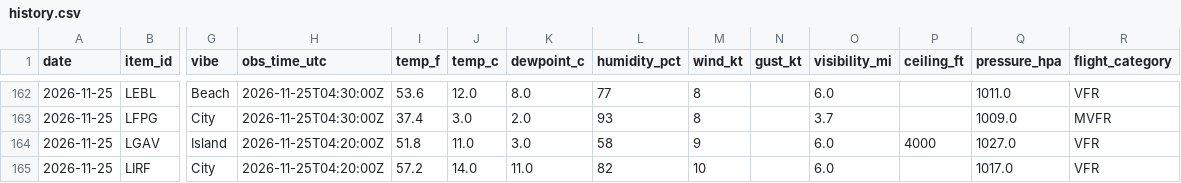
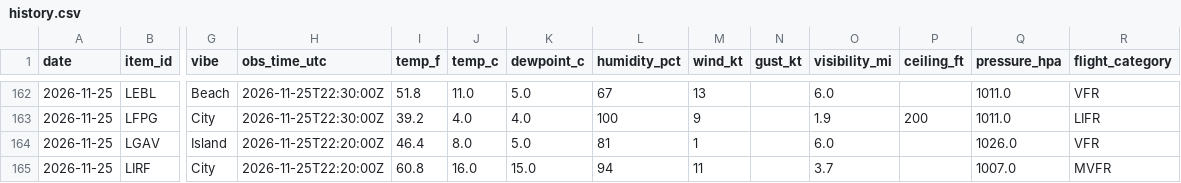
Before and after one commit to allisonbelll/-data-tracker, a CSV file: data/history.csv, drawn as a sheet; only a part is shown, gaps mark what is left out; the diff covers the shown part only; the diff names each change by its address in the sheet, - before the commit and + after, or states it on an @@ line.

```diff
--- a/data/history.csv
+++ b/data/history.csv
-H162:H163 (obs_time_utc): 2026-11-25T04:30:00Z
+H162:H163 (obs_time_utc): 2026-11-25T22:30:00Z
-I162 (temp_f): 53.6
+I162 (temp_f): 51.8
-J162 (temp_c): 12.0
+J162 (temp_c): 11.0
-K162 (dewpoint_c): 8.0
+K162 (dewpoint_c): 5.0
-L162 (humidity_pct): 77
+L162 (humidity_pct): 67
-M162 (wind_kt): 8
+M162 (wind_kt): 13
-I163 (temp_f): 37.4
+I163 (temp_f): 39.2
-J163 (temp_c): 3.0
+J163 (temp_c): 4.0
-K163 (dewpoint_c): 2.0
+K163 (dewpoint_c): 4.0
-L163 (humidity_pct): 93
+L163 (humidity_pct): 100
-M163 (wind_kt): 8
+M163 (wind_kt): 9
-O163 (visibility_mi): 3.7
+O163 (visibility_mi): 1.9
-P163 (ceiling_ft): (empty)
+P163 (ceiling_ft): 200
-Q163 (pressure_hpa): 1009.0
+Q163 (pressure_hpa): 1011.0
-R163 (flight_category): MVFR
+R163 (flight_category): LIFR
-H164:H165 (obs_time_utc): 2026-11-25T04:20:00Z
+H164:H165 (obs_time_utc): 2026-11-25T22:20:00Z
-I164 (temp_f): 51.8
+I164 (temp_f): 46.4
-J164 (temp_c): 11.0
+J164 (temp_c): 8.0
-K164 (dewpoint_c): 3.0
+K164 (dewpoint_c): 5.0
-L164 (humidity_pct): 58
+L164 (humidity_pct): 81
-M164 (wind_kt): 9
+M164 (wind_kt): 1
-P164 (ceiling_ft): 4000
+P164 (ceiling_ft): (empty)
-Q164 (pressure_hpa): 1027.0
+Q164 (pressure_hpa): 1026.0
-I165 (temp_f): 57.2
+I165 (temp_f): 60.8
-J165 (temp_c): 14.0
+J165 (temp_c): 16.0
-K165 (dewpoint_c): 11.0
+K165 (dewpoint_c): 15.0
-L165 (humidity_pct): 82
+L165 (humidity_pct): 94
-M165 (wind_kt): 10
+M165 (wind_kt): 11
-O165 (visibility_mi): 6.0
+O165 (visibility_mi): 3.7
-Q165 (pressure_hpa): 1017.0
+Q165 (pressure_hpa): 1007.0
-R165 (flight_category): VFR
+R165 (flight_category): MVFR
```
Also changed, not shown: 113 edited cells elsewhere in this file, data/runs.csv, 2 other files.
